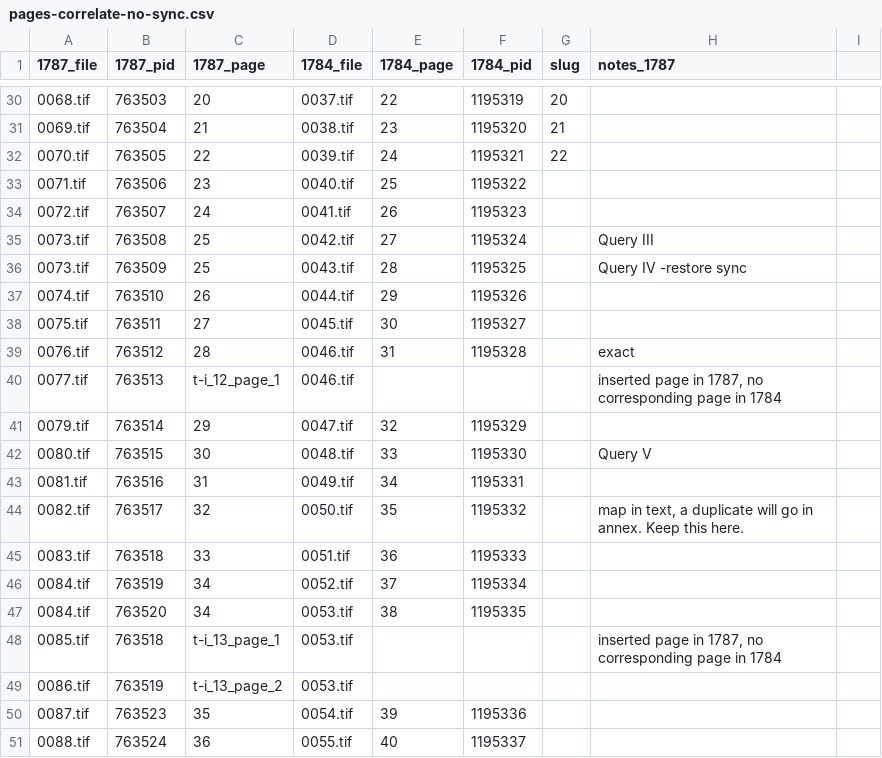
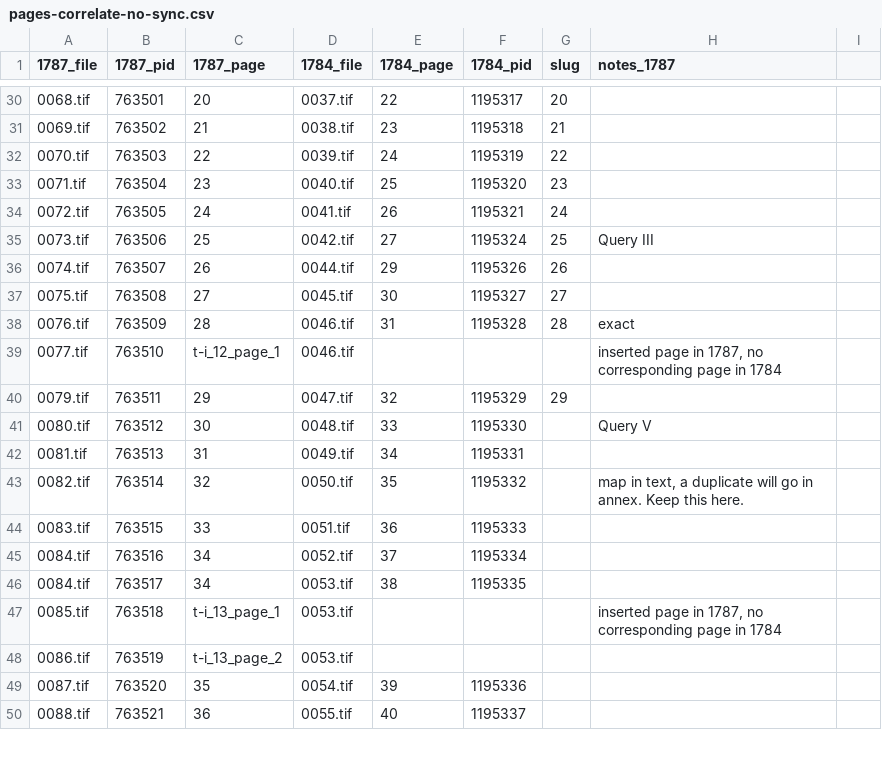
Before and after one commit to jobrien62/jefferson-notes, a CSV file: lib/assets/pages-correlate-no-sync.csv, drawn as a sheet; only a part is shown, gaps mark what is left out; the diff covers the shown part only.

```diff
--- a/lib/assets/pages-correlate-no-sync.csv
+++ b/lib/assets/pages-correlate-no-sync.csv
@@ -30,18 +30,17 @@
-0068.tif,763503,20,0037.tif,22,1195319,20,
-0069.tif,763504,21,0038.tif,23,1195320,21,
-0070.tif,763505,22,0039.tif,24,1195321,22,
-0071.tif,763506,23,0040.tif,25,1195322,,
-0072.tif,763507,24,0041.tif,26,1195323,,
-0073.tif,763508,25,0042.tif,27,1195324,,Query III
-0073.tif,763509,25,0043.tif,28,1195325,,Query IV -restore sync
-0074.tif,763510,26,0044.tif,29,1195326,,
-0075.tif,763511,27,0045.tif,30,1195327,,
-0076.tif,763512,28,0046.tif,31,1195328,,exact
-0077.tif,763513,t-i_12_page_1,0046.tif,,,,"inserted page in 1787, no corresponding page in 1784"
-0079.tif,763514,29,0047.tif,32,1195329,,
-0080.tif,763515,30,0048.tif,33,1195330,,Query V
-0081.tif,763516,31,0049.tif,34,1195331,,
-0082.tif,763517,32,0050.tif,35,1195332,,"map in text, a duplicate will go in annex. Keep this here."
-0083.tif,763518,33,0051.tif,36,1195333,,
-0084.tif,763519,34,0052.tif,37,1195334,,
-0084.tif,763520,34,0053.tif,38,1195335,,
+0068.tif,763501,20,0037.tif,22,1195317,20,,
+0069.tif,763502,21,0038.tif,23,1195318,21,,
+0070.tif,763503,22,0039.tif,24,1195319,22,,
+0071.tif,763504,23,0040.tif,25,1195320,23,,
+0072.tif,763505,24,0041.tif,26,1195321,24,,
+0073.tif,763506,25,0042.tif,27,1195324,25,Query III,
+0074.tif,763507,26,0044.tif,29,1195326,26,,
+0075.tif,763508,27,0045.tif,30,1195327,27,,
+0076.tif,763509,28,0046.tif,31,1195328,28,exact,
+0077.tif,763510,t-i_12_page_1,0046.tif,,,,"inserted page in 1787, no corresponding page in 1784",
+0079.tif,763511,29,0047.tif,32,1195329,29,,
+0080.tif,763512,30,0048.tif,33,1195330,,Query V,
+0081.tif,763513,31,0049.tif,34,1195331,,,
+0082.tif,763514,32,0050.tif,35,1195332,,"map in text, a duplicate will go in annex. Keep this here.",
+0083.tif,763515,33,0051.tif,36,1195333,,,
+0084.tif,763516,34,0052.tif,37,1195334,,,
+0084.tif,763517,34,0053.tif,38,1195335,,,
@@ -50,2 +49,2 @@
-0087.tif,763523,35,0054.tif,39,1195336,,
-0088.tif,763524,36,0055.tif,40,1195337,,
+0087.tif,763520,35,0054.tif,39,1195336,,,
+0088.tif,763521,36,0055.tif,40,1195337,,,
```
Also changed, not shown: 6 added rows, 8 removed rows and 62 edited cells elsewhere in this file.
